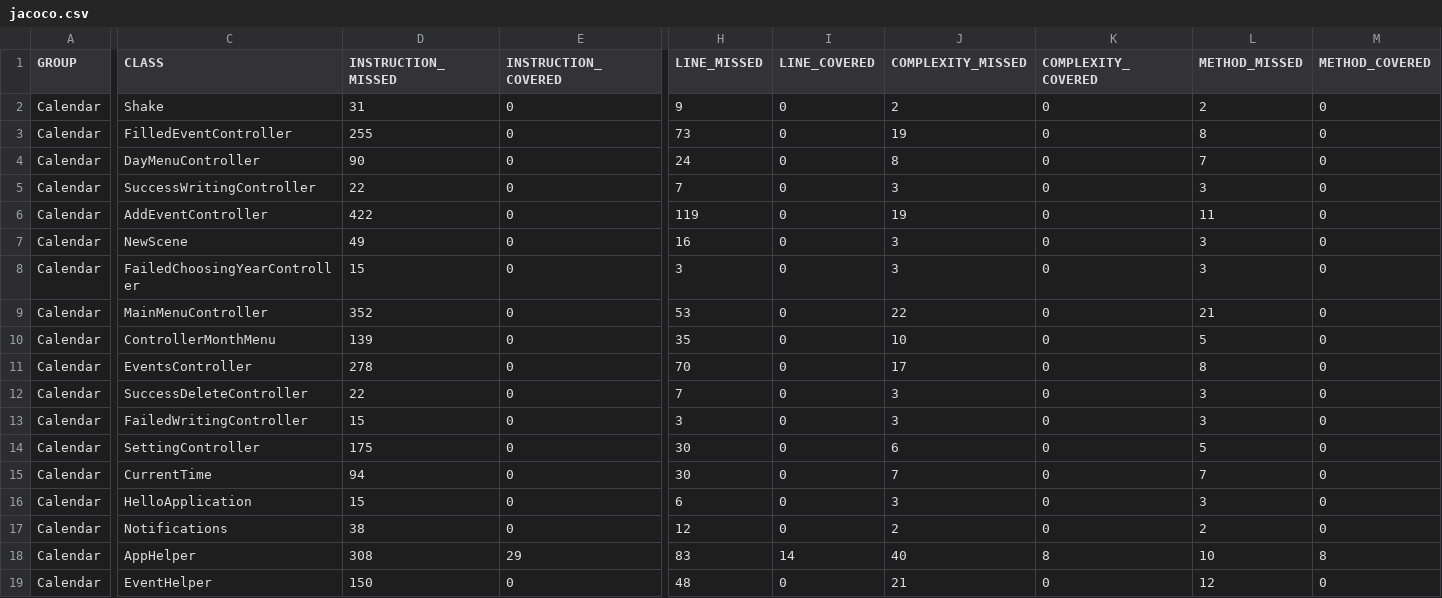
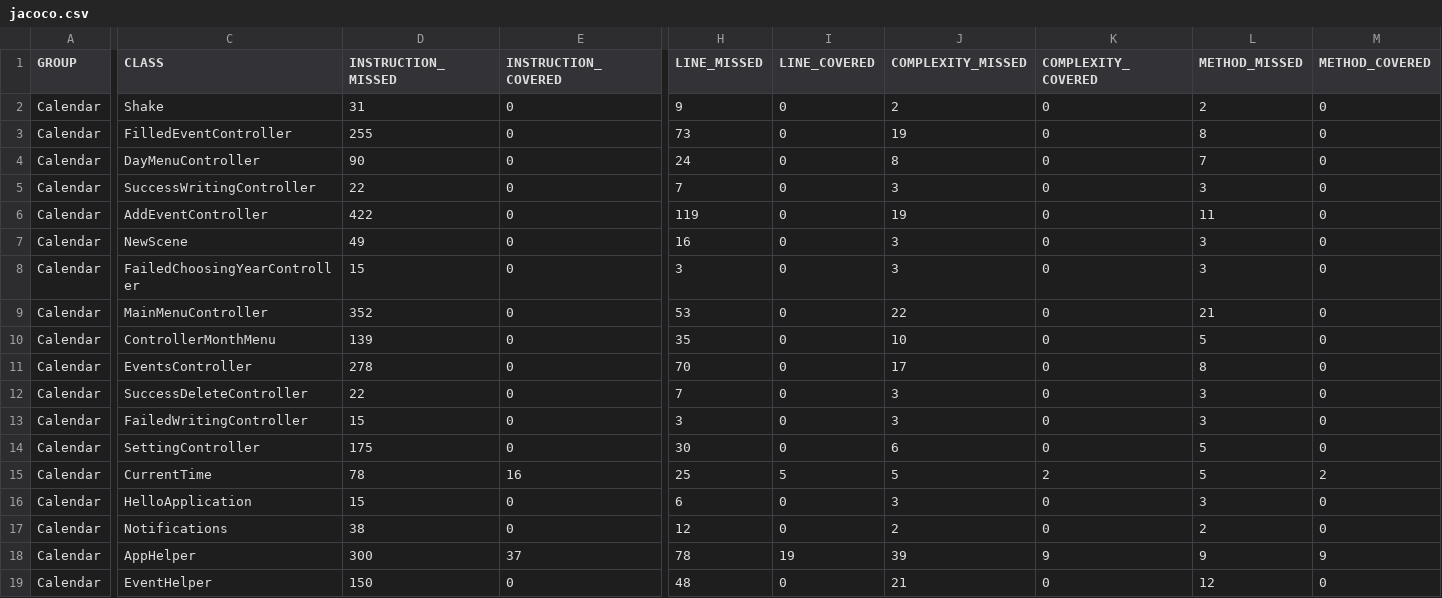
Before and after one commit to l9sik/Calendar_SPS, a CSV file: target/site/jacoco/jacoco.csv, drawn as a sheet; only a part is shown, gaps mark what is left out; the diff covers the shown part only; the diff names each change by its address in the sheet, - before the commit and + after, or states it on an @@ line.

```diff
--- a/target/site/jacoco/jacoco.csv
+++ b/target/site/jacoco/jacoco.csv
-D15 (INSTRUCTION_MISSED): 94
+D15 (INSTRUCTION_MISSED): 78
-E15 (INSTRUCTION_COVERED): 0
+E15 (INSTRUCTION_COVERED): 16
-H15 (LINE_MISSED): 30
+H15 (LINE_MISSED): 25
-I15 (LINE_COVERED): 0
+I15 (LINE_COVERED): 5
-J15 (COMPLEXITY_MISSED): 7
+J15 (COMPLEXITY_MISSED): 5
-K15 (COMPLEXITY_COVERED): 0
+K15 (COMPLEXITY_COVERED): 2
-L15 (METHOD_MISSED): 7
+L15 (METHOD_MISSED): 5
-M15 (METHOD_COVERED): 0
+M15 (METHOD_COVERED): 2
-D18 (INSTRUCTION_MISSED): 308
+D18 (INSTRUCTION_MISSED): 300
-E18 (INSTRUCTION_COVERED): 29
+E18 (INSTRUCTION_COVERED): 37
-H18 (LINE_MISSED): 83
+H18 (LINE_MISSED): 78
-I18 (LINE_COVERED): 14
+I18 (LINE_COVERED): 19
-J18 (COMPLEXITY_MISSED): 40
+J18 (COMPLEXITY_MISSED): 39
-K18 (COMPLEXITY_COVERED): 8
+K18 (COMPLEXITY_COVERED): 9
-L18 (METHOD_MISSED): 10
+L18 (METHOD_MISSED): 9
-M18 (METHOD_COVERED): 8
+M18 (METHOD_COVERED): 9
```
Also changed, not shown: 2 edited cells elsewhere in this file, 8 other files.
